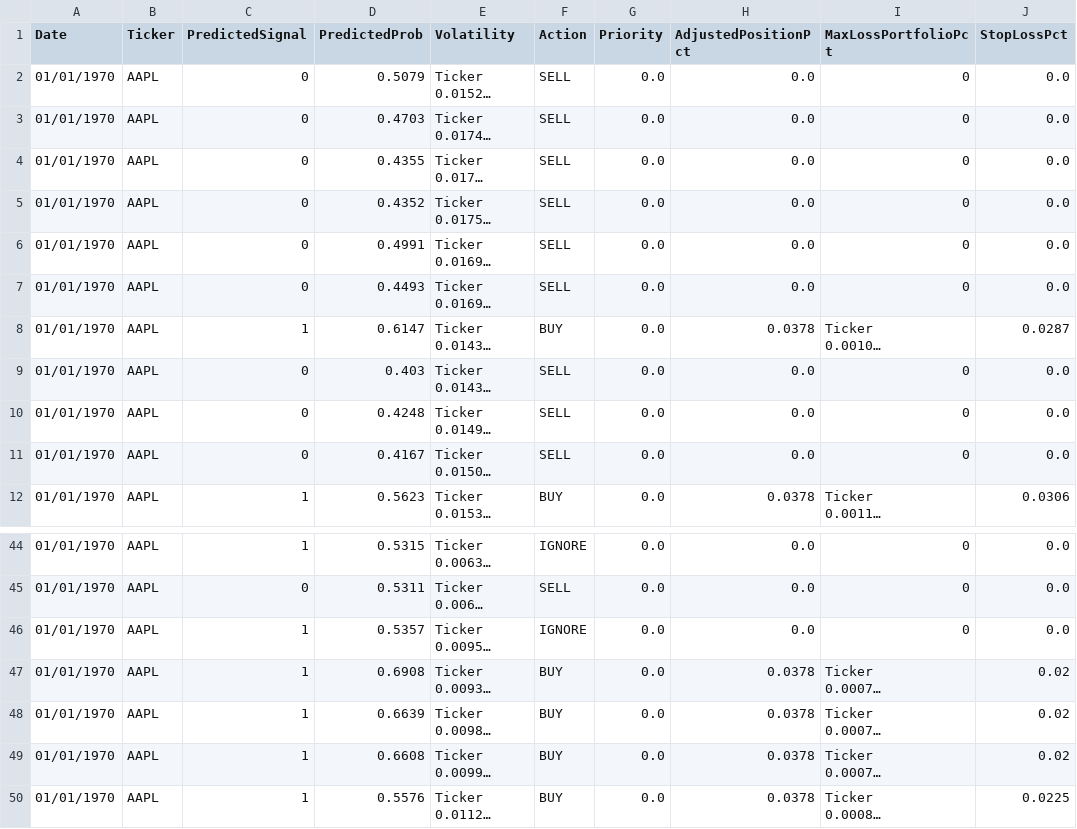
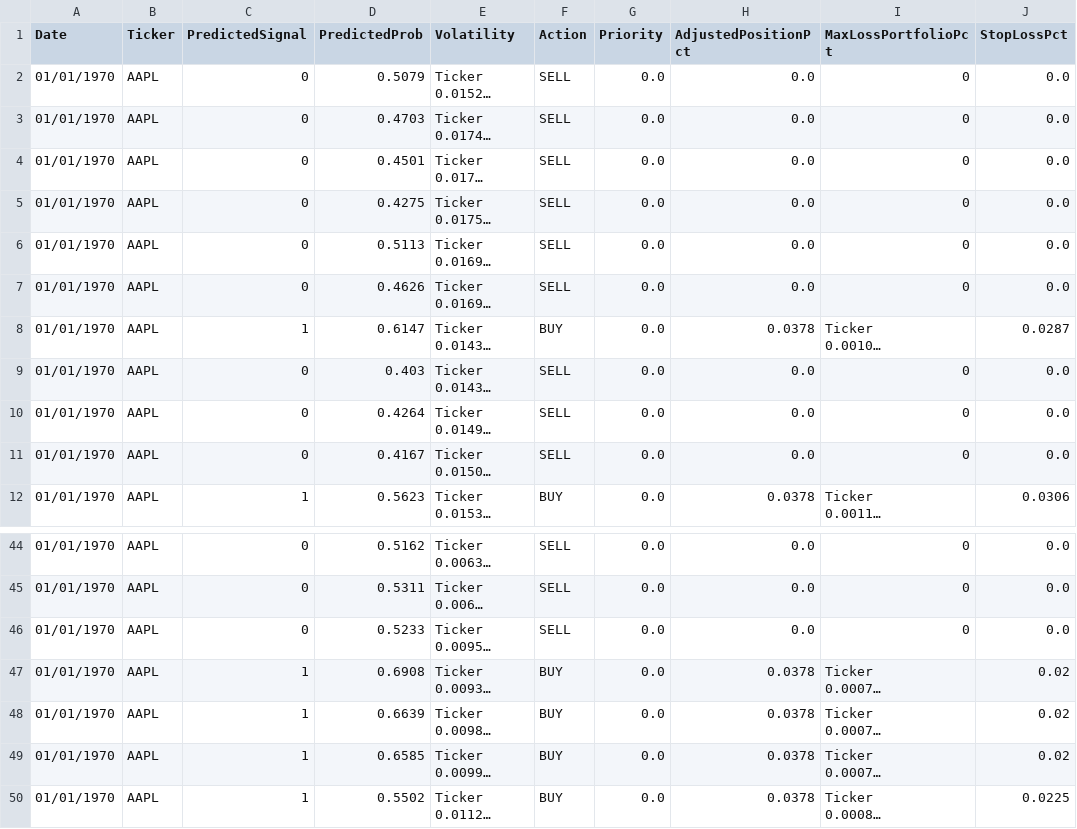
Before and after one commit to nolknies/temp, a CSV file: stock_signals_walkforward_backtest.csv, drawn as a sheet; only a part is shown, gaps mark what is left out; long unchanged cells end in …; the diff covers the shown part only; the diff names each change by its address in the sheet, - before the commit and + after, or states it on an @@ line.

Commit message:
Upload latest walk-forward trading signals

```diff
--- a/stock_signals_walkforward_backtest.csv
+++ b/stock_signals_walkforward_backtest.csv
-D4 (PredictedProb): 0.4355
+D4 (PredictedProb): 0.4501
-D5 (PredictedProb): 0.4352
+D5 (PredictedProb): 0.4275
-D6 (PredictedProb): 0.4991
+D6 (PredictedProb): 0.5113
-D7 (PredictedProb): 0.4493
+D7 (PredictedProb): 0.4626
-D10 (PredictedProb): 0.4248
+D10 (PredictedProb): 0.4264
-C44 (PredictedSignal): 1
+C44 (PredictedSignal): 0
-D44 (PredictedProb): 0.5315
+D44 (PredictedProb): 0.5162
-F44 (Action): IGNORE
+F44 (Action): SELL
-C46 (PredictedSignal): 1
+C46 (PredictedSignal): 0
-D46 (PredictedProb): 0.5357
+D46 (PredictedProb): 0.5233
-F46 (Action): IGNORE
+F46 (Action): SELL
-D49 (PredictedProb): 0.6608
+D49 (PredictedProb): 0.6585
-D50 (PredictedProb): 0.5576
+D50 (PredictedProb): 0.5502
```
Also changed, not shown: 32 edited cells elsewhere in this file.
